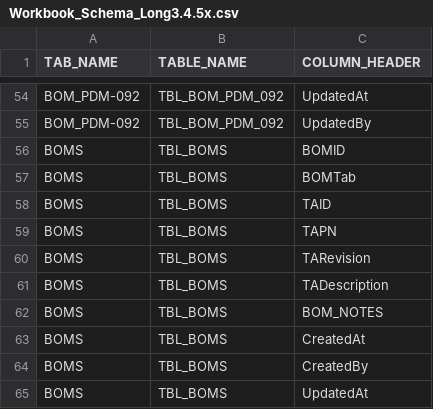
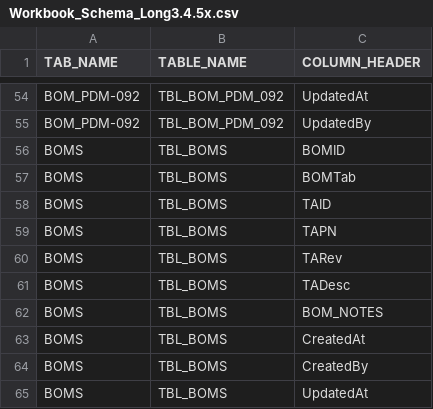
Before and after one commit to krochepp-web/fluffy-eureka, a CSV file: Workbook_Schema_Long3.4.5x.csv, drawn as a sheet; only a part is shown, gaps mark what is left out.

```diff
--- a/Workbook_Schema_Long3.4.5x.csv
+++ b/Workbook_Schema_Long3.4.5x.csv
@@ -59,4 +59,4 @@
 "BOMS","TBL_BOMS","TAPN"
-"BOMS","TBL_BOMS","TARevision"
-"BOMS","TBL_BOMS","TADescription"
+"BOMS","TBL_BOMS","TARev"
+"BOMS","TBL_BOMS","TADesc"
 "BOMS","TBL_BOMS","BOM_NOTES"
```
Also changed, not shown: 1 other file.
